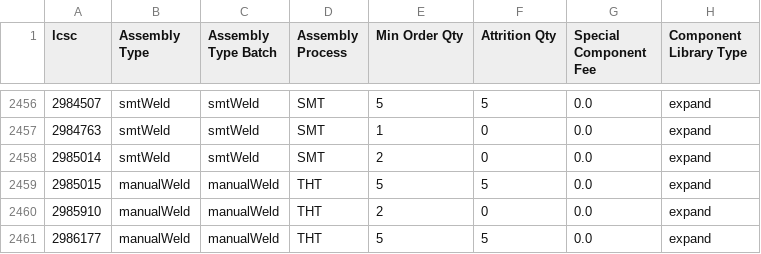
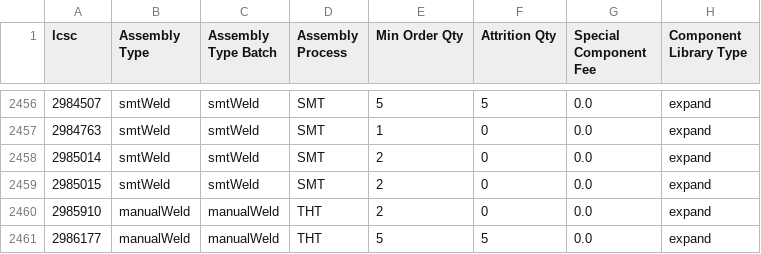
Before and after one commit to CDFER/jlcpcb-parts-database, a CSV file: scraped/assembly-details.csv, drawn as a sheet; only a part is shown, gaps mark what is left out.

```diff
--- a/scraped/assembly-details.csv
+++ b/scraped/assembly-details.csv
@@ -2458,3 +2458,3 @@ lcsc,Assembly Type,Assembly Type Batch,Assembly Process,Min Order Qty,Attrition
 2985014,smtWeld,smtWeld,SMT,2,0,0.0,expand
-2985015,manualWeld,manualWeld,THT,5,5,0.0,expand
+2985015,smtWeld,smtWeld,SMT,2,0,0.0,expand
 2985910,manualWeld,manualWeld,THT,2,0,0.0,expand
```
Also changed, not shown: scraped/ComponentList.csv.
